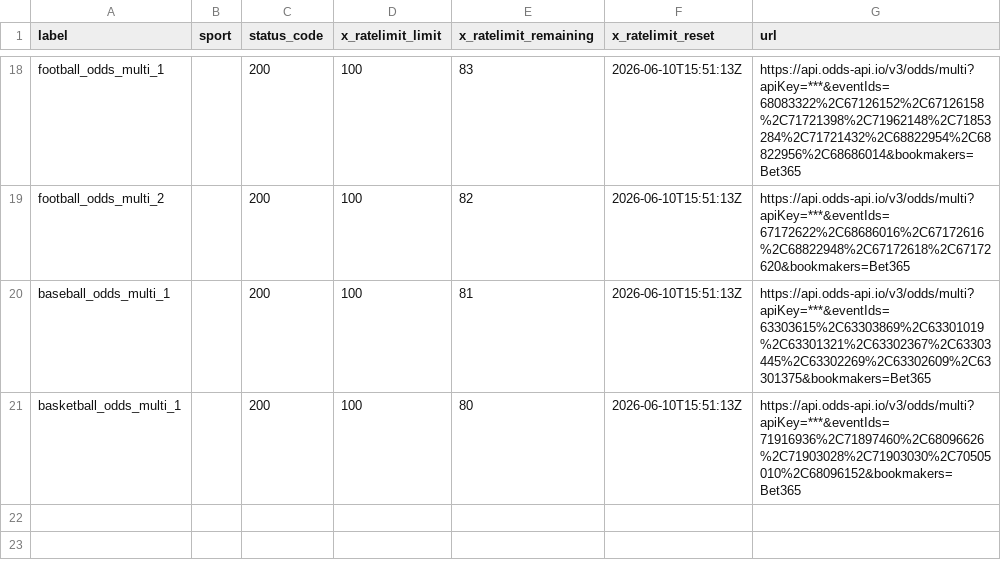
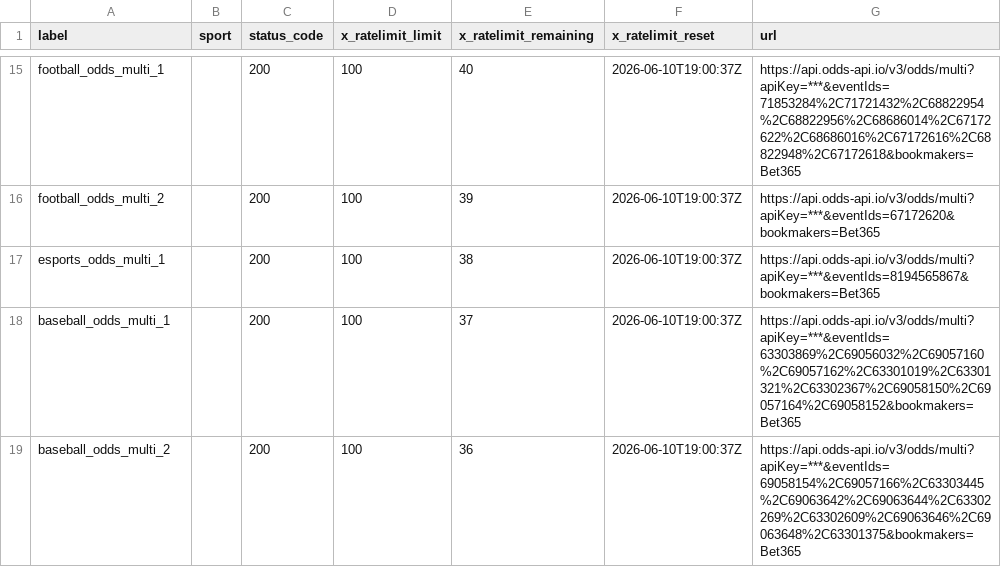
Before and after one commit to Bendecks/Odds-2, a CSV file: output/bet365/latest/bet365_today_multisport_all_day_rate_limit_headers.csv, drawn as a sheet; only a part is shown, gaps mark what is left out; addresses are those after the commit; the diff covers the shown part only; the diff names each change by its address in the sheet, - before the commit and + after, or states it on an @@ line.

```diff
--- a/output/bet365/latest/bet365_today_multisport_all_day_rate_limit_headers.csv
+++ b/output/bet365/latest/bet365_today_multisport_all_day_rate_limit_headers.csv
-E15 (x_ratelimit_remaining): 83
+E15 (x_ratelimit_remaining): 40
-F15:F16 (x_ratelimit_reset): 2026-06-10T15:51:13Z
+F15:F16 (x_ratelimit_reset): 2026-06-10T19:00:37Z
-G15 (url): https://api.odds-api.io/v3/odds/multi?apiKey=***&eventIds=68083322%2C67126152%2C67126158%2C71721398%2C71962148%2C71853284%2C71721432%2C68822954%2C68822956%2C68686014&bookmakers=Bet365
+G15 (url): https://api.odds-api.io/v3/odds/multi?apiKey=***&eventIds=71853284%2C71721432%2C68822954%2C68822956%2C68686014%2C67172622%2C68686016%2C67172616%2C68822948%2C67172618&bookmakers=Bet365
-E16 (x_ratelimit_remaining): 82
+E16 (x_ratelimit_remaining): 39
-G16 (url): https://api.odds-api.io/v3/odds/multi?apiKey=***&eventIds=67172622%2C68686016%2C67172616%2C68822948%2C67172618%2C67172620&bookmakers=Bet365
+G16 (url): https://api.odds-api.io/v3/odds/multi?apiKey=***&eventIds=67172620&bookmakers=Bet365
+row 17: esports_odds_multi_1 |  | 200 | 100 | 38 | 2026-06-10T19:00:37Z | https://api.odds-api.io/v3/odds/multi?apiKey=***&eventIds=8194565867&bookmakers=Bet365
-E18 (x_ratelimit_remaining): 81
+E18 (x_ratelimit_remaining): 37
-F18:F19 (x_ratelimit_reset): 2026-06-10T15:51:13Z
+F18:F19 (x_ratelimit_reset): 2026-06-10T19:00:37Z
-G18 (url): https://api.odds-api.io/v3/odds/multi?apiKey=***&eventIds=63303615%2C63303869%2C63301019%2C63301321%2C63302367%2C63303445%2C63302269%2C63302609%2C63301375&bookmakers=Bet365
+G18 (url): https://api.odds-api.io/v3/odds/multi?apiKey=***&eventIds=63303869%2C69056032%2C69057160%2C69057162%2C63301019%2C63301321%2C63302367%2C69058150%2C69057164%2C69058152&bookmakers=Bet365
-A19 (label): basketball_odds_multi_1
+A19 (label): baseball_odds_multi_2
-E19 (x_ratelimit_remaining): 80
+E19 (x_ratelimit_remaining): 36
-G19 (url): https://api.odds-api.io/v3/odds/multi?apiKey=***&eventIds=71916936%2C71897460%2C68096626%2C71903028%2C71903030%2C70505010%2C68096152&bookmakers=Bet365
+G19 (url): https://api.odds-api.io/v3/odds/multi?apiKey=***&eventIds=69058154%2C69057166%2C63303445%2C69063642%2C69063644%2C63302269%2C63302609%2C69063646%2C69063648%2C63301375&bookmakers=Bet365
```
Also changed, not shown: 3 removed rows and 40 edited cells elsewhere in this file, output/bet365/latest/bet365_today_multisport_all_day_events.csv, 20 other files.
